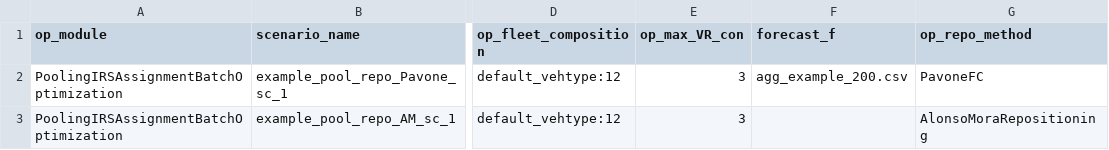
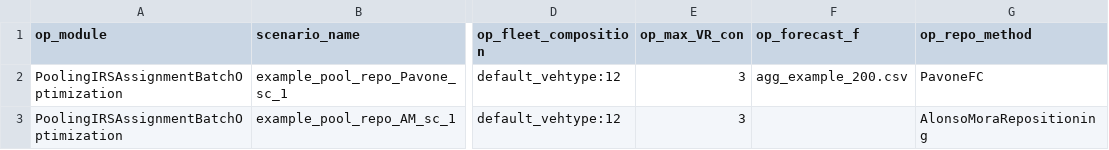
Before and after one commit to TUM-VT/FleetPy, a CSV file: studies/example_study/scenarios/example_ir_heuristics_repositioning.csv, drawn as a sheet; only a part is shown, gaps mark what is left out; the diff names each change by its address in the sheet, - before the commit and + after, or states it on an @@ line.

```diff
--- a/studies/example_study/scenarios/example_ir_heuristics_repositioning.csv
+++ b/studies/example_study/scenarios/example_ir_heuristics_repositioning.csv
-F1: forecast_f
+F1: op_forecast_f
```
Also changed, not shown: studies/example_study/scenarios/constant_config_ir_repo.csv, 13 other files.
